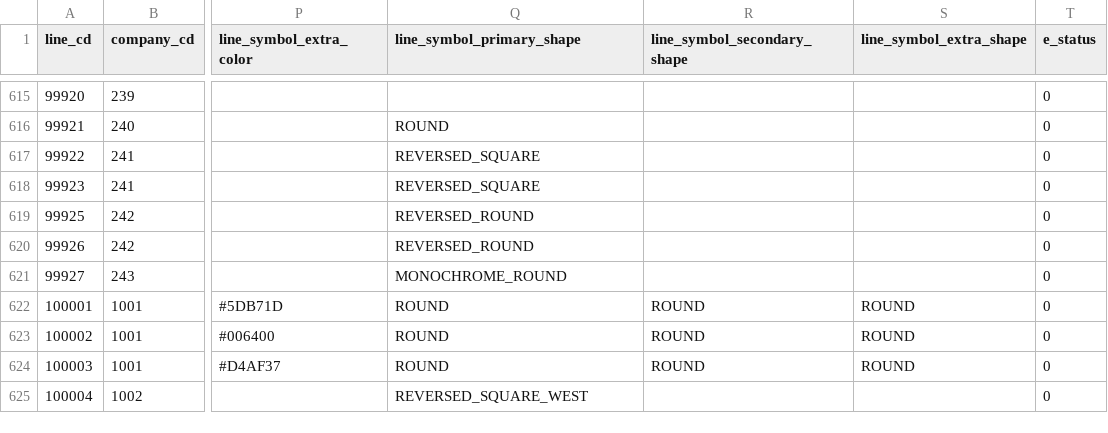
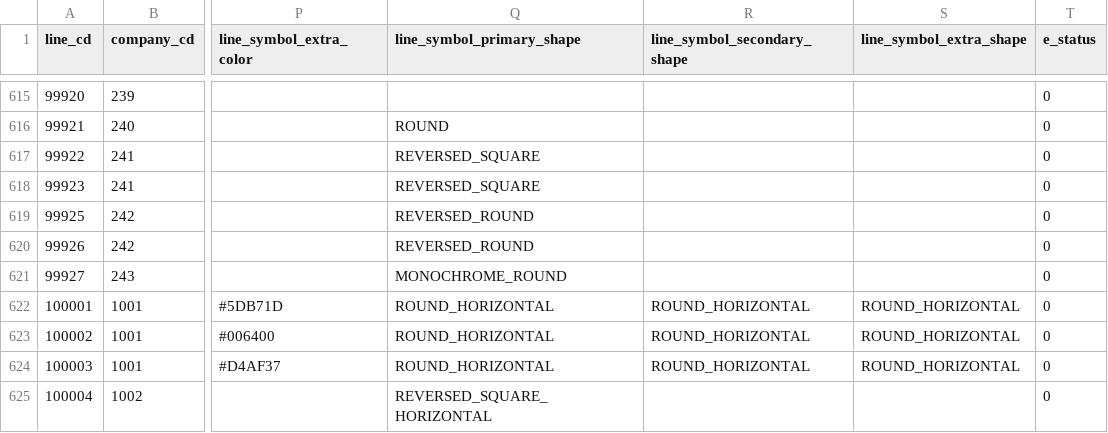
Before and after one commit to TinyKitten/StationAPIElixir, a CSV file: data/2!lines.csv, drawn as a sheet; only a part is shown, gaps mark what is left out; the diff names each change by its address in the sheet, - before the commit and + after, or states it on an @@ line.

Commit message:
バンコクイベントデータナンバリングシェイプ変更

```diff
--- a/data/2!lines.csv
+++ b/data/2!lines.csv
-Q622:Q624 (line_symbol_primary_shape): ROUND
+Q622:Q624 (line_symbol_primary_shape): ROUND_HORIZONTAL
-R622:R624 (line_symbol_secondary_shape): ROUND
+R622:R624 (line_symbol_secondary_shape): ROUND_HORIZONTAL
-S622:S624 (line_symbol_extra_shape): ROUND
+S622:S624 (line_symbol_extra_shape): ROUND_HORIZONTAL
-Q625 (line_symbol_primary_shape): REVERSED_SQUARE_WEST
+Q625 (line_symbol_primary_shape): REVERSED_SQUARE_HORIZONTAL
```
